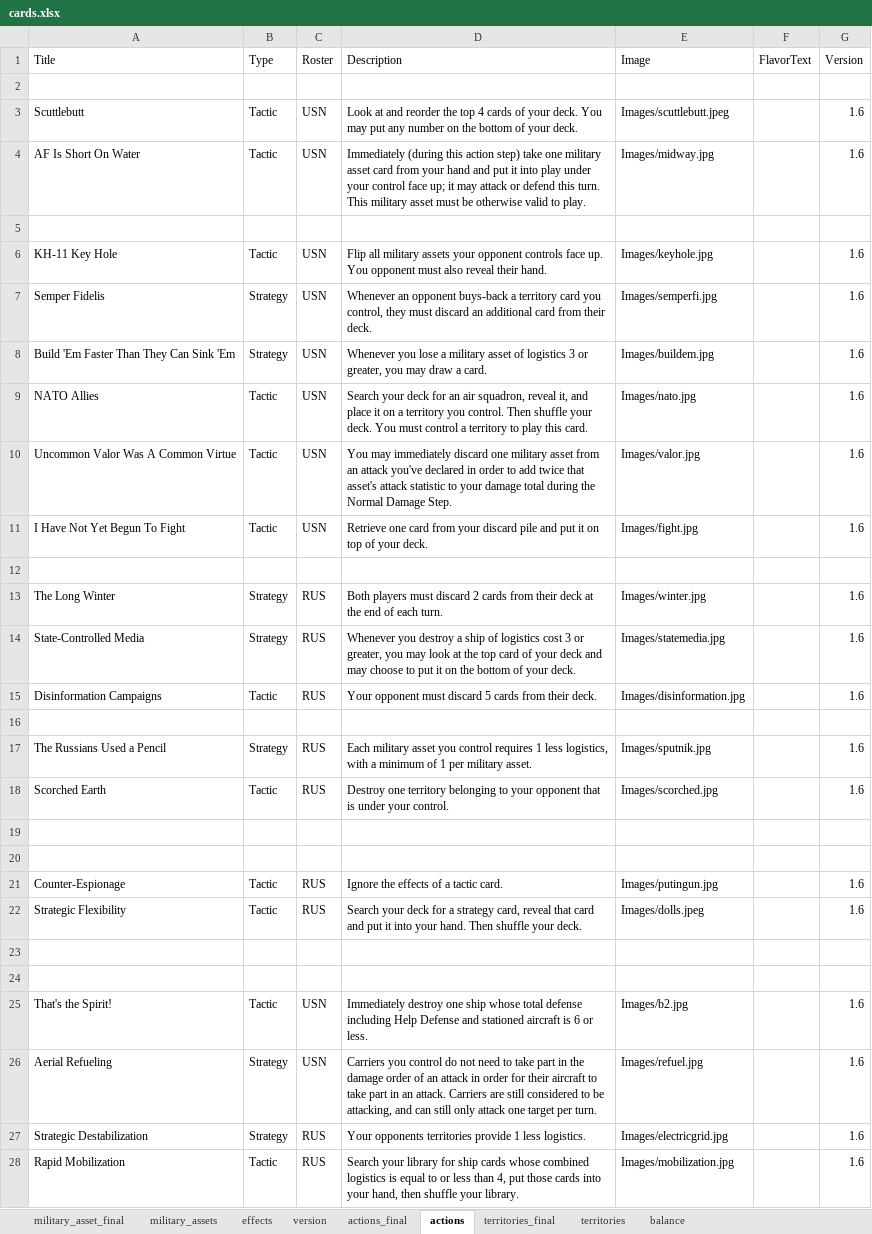
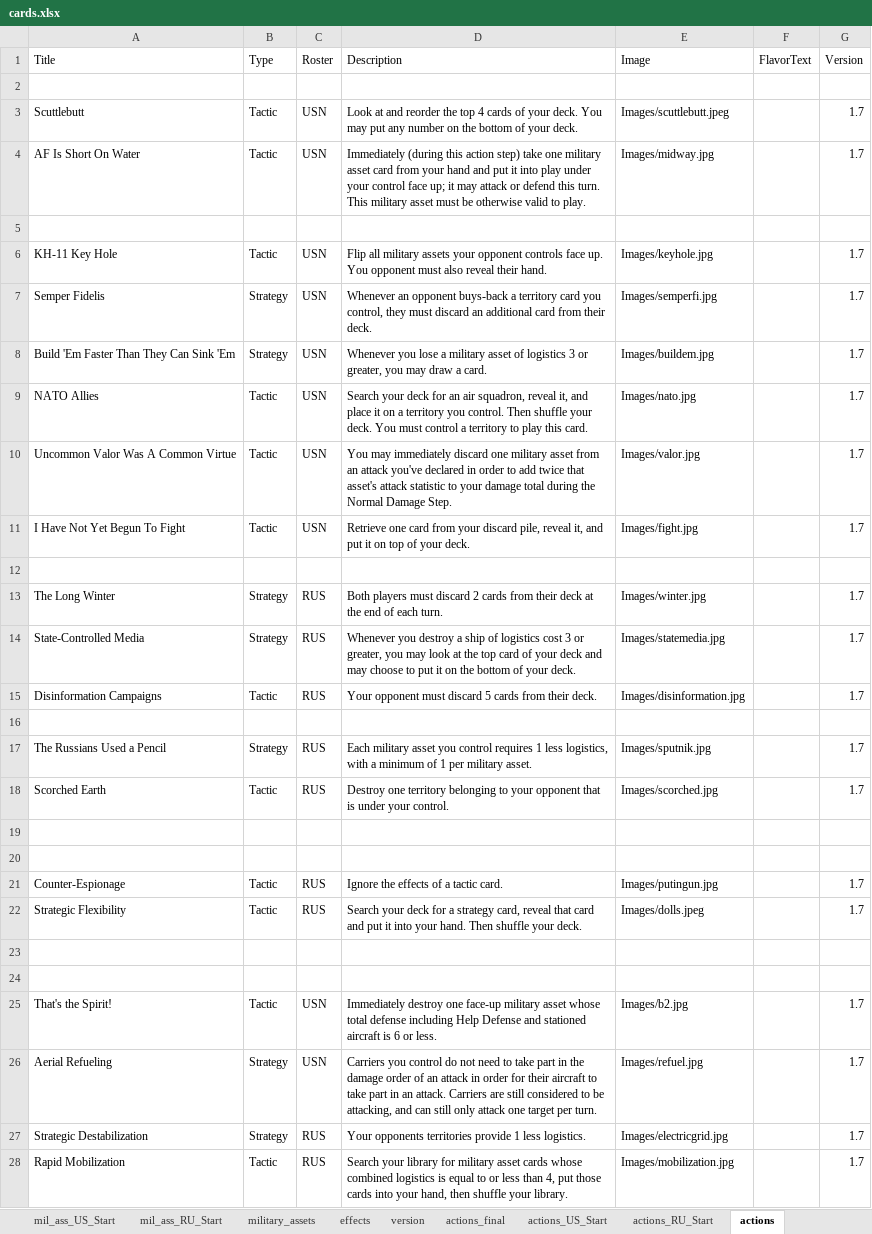
Before and after one commit to burcelee/the_devil_and_the_deep_blue_sea, an Excel workbook: data/cards.xlsx, sheet actions, drawn as a sheet; values as stored, in another font and other column widths than the file's, no borders; the diff names each change by its address in the sheet, - before the commit and + after, or states it on an @@ line.

```diff
--- a/data/cards.xlsx (sheet actions)
+++ b/data/cards.xlsx (sheet actions)
+sheet tab: mil_ass_US_Start
+sheet tab: mil_ass_RU_Start
+sheet tab: actions_US_Start
+sheet tab: actions_RU_Start
-G3:G4 (Version): 1.6
+G3:G4 (Version): 1.7
-G6:G11 (Version): 1.6
+G6:G11 (Version): 1.7
-D11 (Description): …your discard pile and put…
+D11 (Description): …your discard pile, reveal it, and put…
-G13:G15 (Version): 1.6
+G13:G15 (Version): 1.7
-G17:G18 (Version): 1.6
+G17:G18 (Version): 1.7
-G21:G22 (Version): 1.6
+G21:G22 (Version): 1.7
-D25 (Description): …destroy one ship whose total…
+D25 (Description): …destroy one face-up military asset whose total…
-G25:G28 (Version): 1.6
+G25:G28 (Version): 1.7
-D28 (Description): …library for ship cards whose…
+D28 (Description): …library for military asset cards whose…
```
Also changed, not shown: sheet military_asset_final, sheet actions_final, sheet military_assets, sheet territories_final, sheet territories, sheet version, 1 more sheet, other sheet tabs, charts or pictures, 5 other files.
